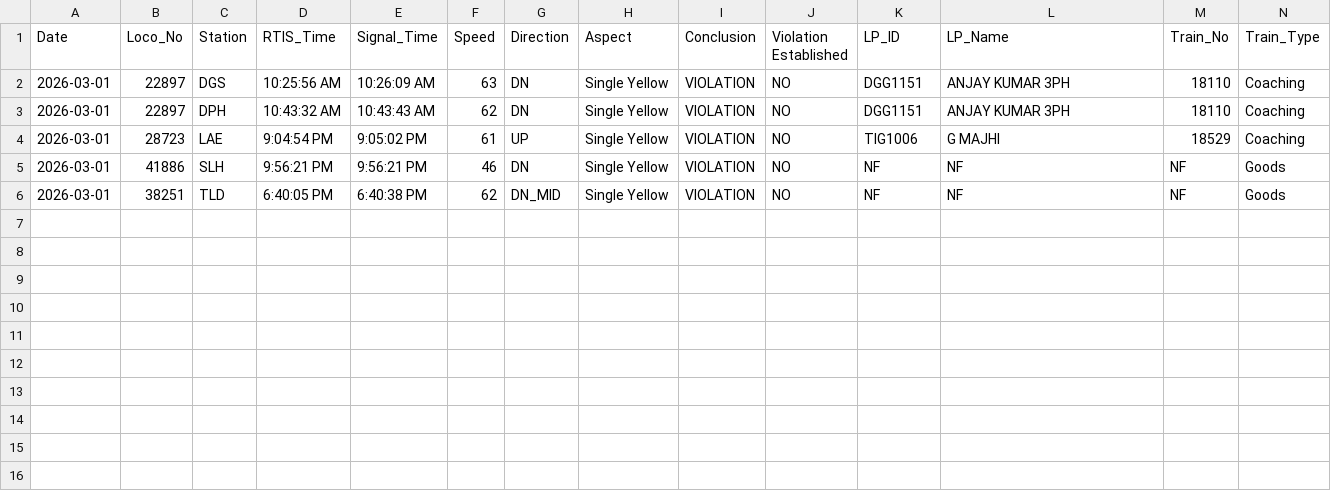
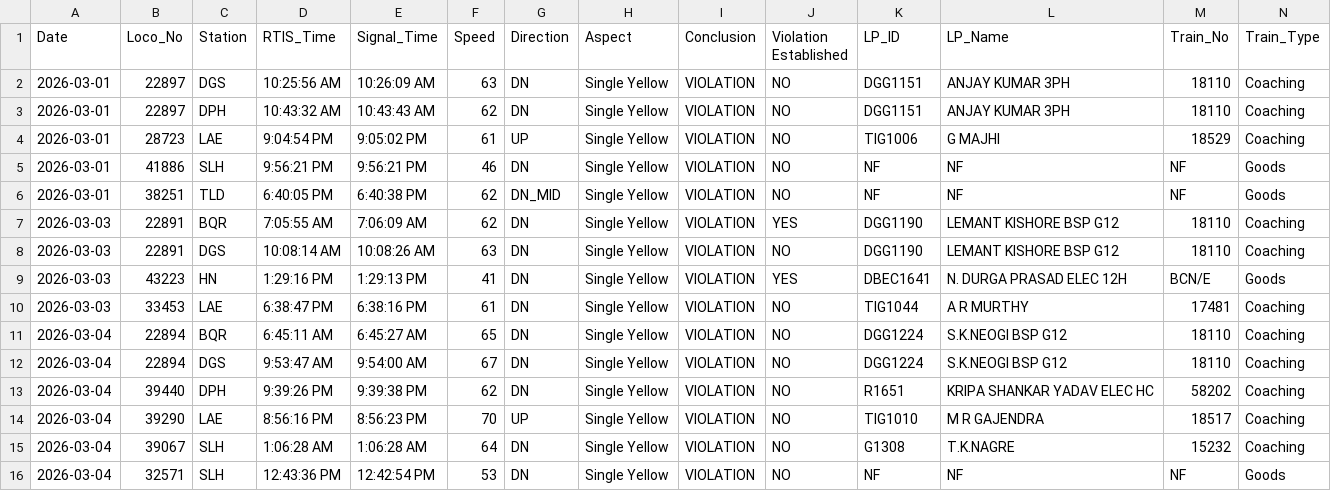
Before and after one commit to mlachhwani/cli-teloc-bmy-dashboard, a CSV file: data/2026-03/bulk_violation_details.csv, drawn as a sheet; only a part is shown; rows hold the shown columns only; the diff names each change by its address in the sheet, - before the commit and + after, or states it on an @@ line.

```diff
--- a/data/2026-03/bulk_violation_details.csv
+++ b/data/2026-03/bulk_violation_details.csv
+row 7: 2026-03-03 | 22891 | BQR | 7:05:55 AM | 7:06:09 AM | 62 | DN | Single Yellow | VIOLATION | YES | DGG1190 | LEMANT KISHORE BSP G12 | 18110 | Coaching
+row 8: 2026-03-03 | 22891 | DGS | 10:08:14 AM | 10:08:26 AM | 63 | DN | Single Yellow | VIOLATION | NO | DGG1190 | LEMANT KISHORE BSP G12 | 18110 | Coaching
+row 9: 2026-03-03 | 43223 | HN | 1:29:16 PM | 1:29:13 PM | 41 | DN | Single Yellow | VIOLATION | YES | DBEC1641 | N. DURGA PRASAD ELEC 12H | BCN/E | Goods
+row 10: 2026-03-03 | 33453 | LAE | 6:38:47 PM | 6:38:16 PM | 61 | DN | Single Yellow | VIOLATION | NO | TIG1044 | A R MURTHY | 17481 | Coaching
+row 11: 2026-03-04 | 22894 | BQR | 6:45:11 AM | 6:45:27 AM | 65 | DN | Single Yellow | VIOLATION | NO | DGG1224 | S.K.NEOGI BSP G12 | 18110 | Coaching
+row 12: 2026-03-04 | 22894 | DGS | 9:53:47 AM | 9:54:00 AM | 67 | DN | Single Yellow | VIOLATION | NO | DGG1224 | S.K.NEOGI BSP G12 | 18110 | Coaching
+row 13: 2026-03-04 | 39440 | DPH | 9:39:26 PM | 9:39:38 PM | 62 | DN | Single Yellow | VIOLATION | NO | R1651 | KRIPA SHANKAR YADAV ELEC HC | 58202 | Coaching
+row 14: 2026-03-04 | 39290 | LAE | 8:56:16 PM | 8:56:23 PM | 70 | UP | Single Yellow | VIOLATION | NO | TIG1010 | M R GAJENDRA | 18517 | Coaching
+row 15: 2026-03-04 | 39067 | SLH | 1:06:28 AM | 1:06:28 AM | 64 | DN | Single Yellow | VIOLATION | NO | G1308 | T.K.NAGRE | 15232 | Coaching
+row 16: 2026-03-04 | 32571 | SLH | 12:43:36 PM | 12:42:54 PM | 53 | DN | Single Yellow | VIOLATION | NO | NF | NF | NF | Goods
```
Also changed, not shown: 1 other file.
